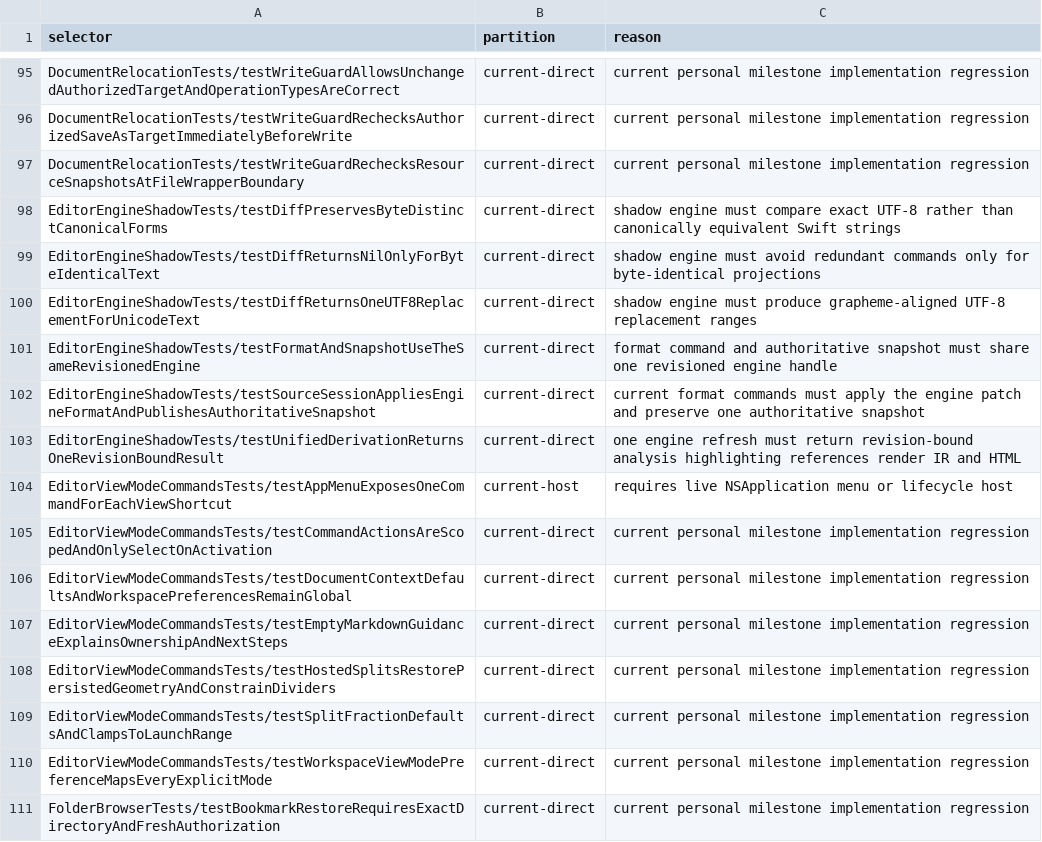
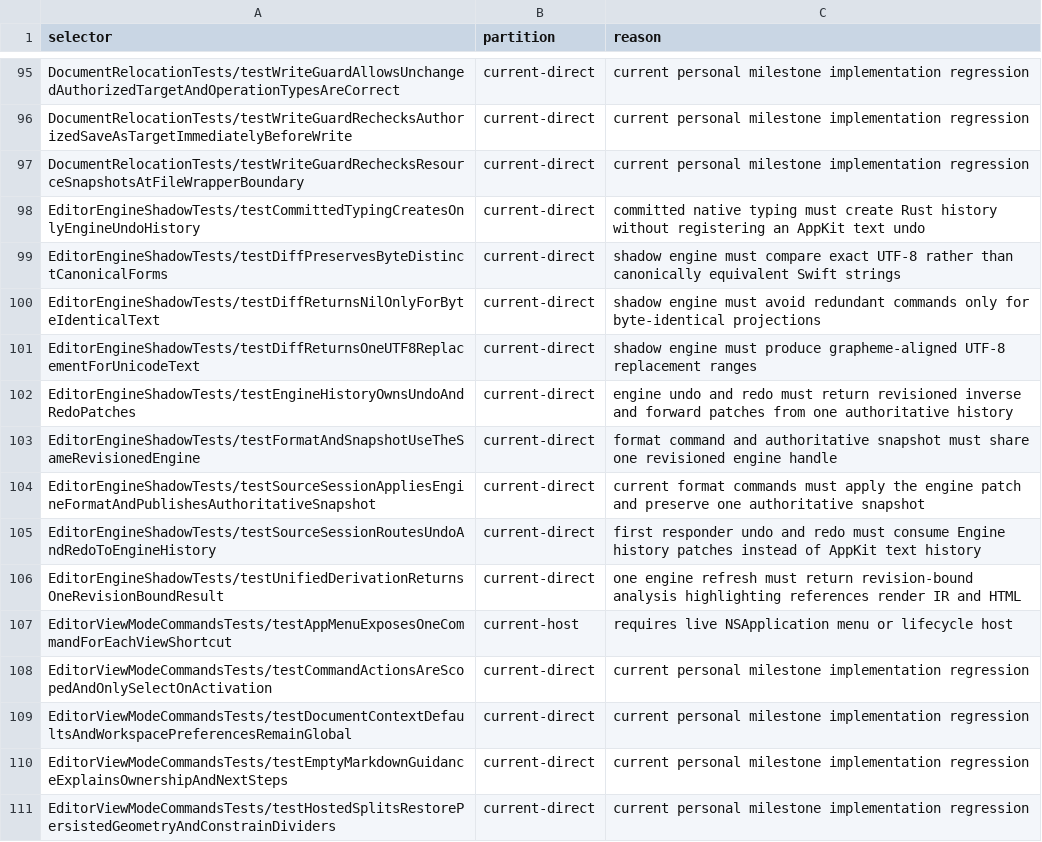
Before and after one commit to Eulimene/Inflow, a TSV file: code/quality/personal-xctest-scope.tsv, drawn as a sheet; only a part is shown, gaps mark what is left out; the shorter side is filled out with more unchanged rows; the diff names each change by its address in the sheet, - before the commit and + after, or states it on an @@ line.

Commit message:
refactor: make engine history authoritative

```diff
--- a/code/quality/personal-xctest-scope.tsv
+++ b/code/quality/personal-xctest-scope.tsv
+row 98: EditorEngineShadowTests/testCommittedTypingCreatesOnlyEngineUndoHistory | current-direct | committed native typing must create Rust history without registering an AppKit text undo
+row 102: EditorEngineShadowTests/testEngineHistoryOwnsUndoAndRedoPatches | current-direct | engine undo and redo must return revisioned inverse and forward patches from one authoritative history
+row 105: EditorEngineShadowTests/testSourceSessionRoutesUndoAndRedoToEngineHistory | current-direct | first responder undo and redo must consume Engine history patches instead of AppKit text history
```
Also changed, not shown: 12 other files.
